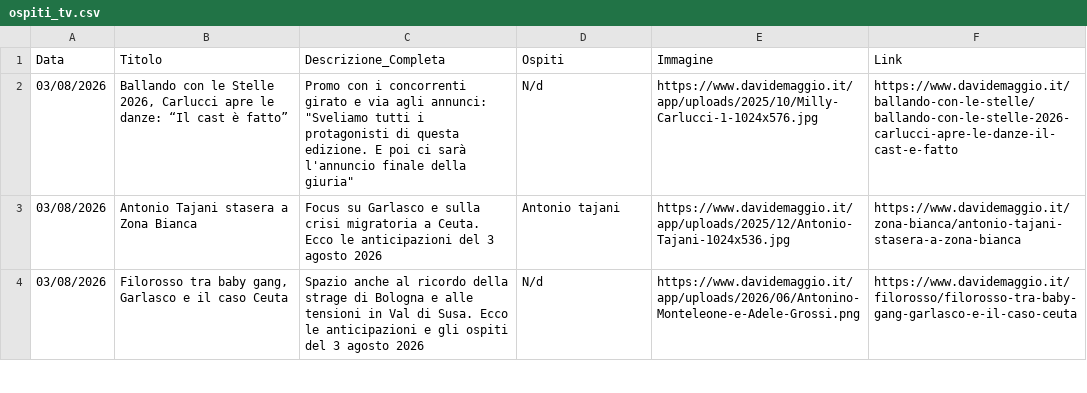
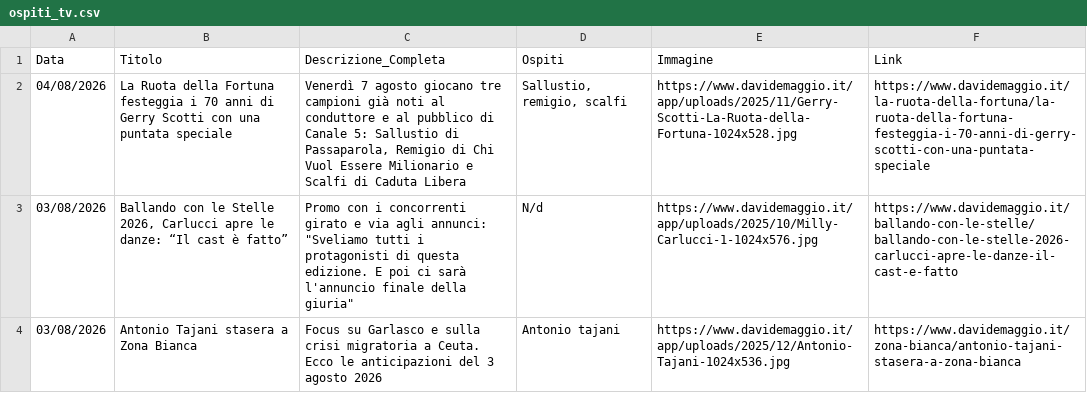
Before and after one commit to NVPasetti/strumenti_editoria_nvp, a CSV file: ospiti_tv.csv, drawn as a sheet; only a part is shown; the shorter side is filled out with more unchanged rows.

```diff
--- a/ospiti_tv.csv
+++ b/ospiti_tv.csv
@@ -1,2 +1,3 @@
 Data,Titolo,Descrizione_Completa,Ospiti,Immagine,Link
+04/08/2026,La Ruota della Fortuna festeggia i 70 anni di Gerry Scotti con una puntata speciale,"Venerdì 7 agosto giocano tre campioni già noti al conduttore e al pubblico di Canale 5: Sallustio di Passaparola, Remigio di Chi Vuol Essere Milionario e Scalfi di Caduta Libera","Sallustio, remigio, scalfi",https://www.davidemaggio.it/app/uploads/2025/11/Gerry-Scotti-La-Ruota-della-Fortuna-1024x528.jpg,https://www.davidemaggio.it/la-ruota-della-fortuna/la-ruota-della-fortuna-festeggia-i-70-anni-di-gerry-scotti-con-una-puntata-speciale
 03/08/2026,"Ballando con le Stelle 2026, Carlucci apre le danze: “Il cast è fatto”","Promo con i concorrenti girato e via agli annunci: ""Sveliamo tutti i protagonisti di questa edizione. E poi ci sarà l'annuncio finale della giuria""",N/d,https://www.davidemaggio.it/app/uploads/2025/10/Milly-Carlucci-1-1024x576.jpg,https://www.davidemaggio.it/ballando-con-le-stelle/ballando-con-le-stelle-2026-carlucci-apre-le-danze-il-cast-e-fatto
```
